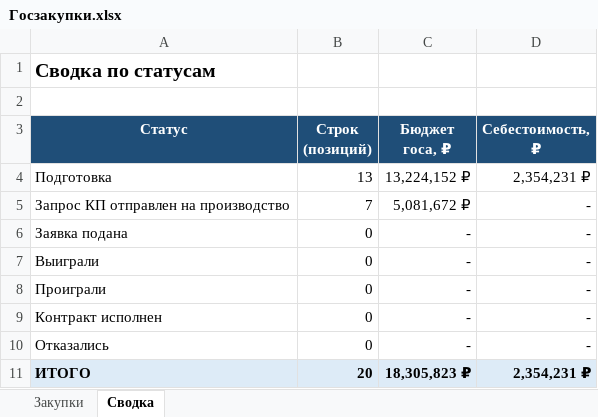
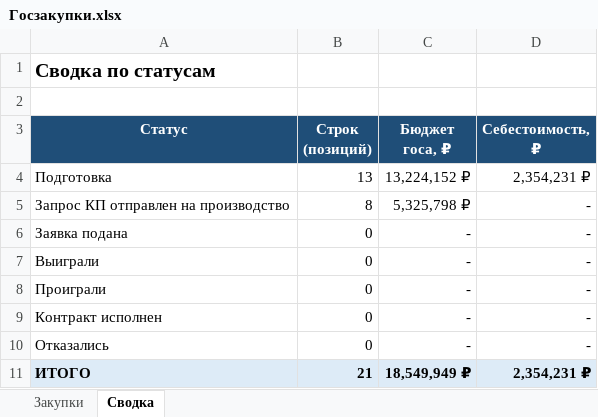
Before and after one commit to marusy1106/goszakupki, an Excel workbook: Госзакупки.xlsx, sheet Сводка, drawn as a sheet; values as stored, in another font and other column widths than the file's, no borders; the diff names each change by its address in the sheet, - before the commit and + after, or states it on an @@ line.

Commit message:
Add files via upload

```diff
--- a/Госзакупки.xlsx (sheet Сводка)
+++ b/Госзакупки.xlsx (sheet Сводка)
-B5 (Строк (позиций)): 7
+B5 (Строк (позиций)): 8
-C5 (Бюджет госа, ₽): 5,081,672 ₽
+C5 (Бюджет госа, ₽): 5,325,798 ₽
-B11 (Строк (позиций)): 20
+B11 (Строк (позиций)): 21
-C11 (Бюджет госа, ₽): 18,305,823 ₽
+C11 (Бюджет госа, ₽): 18,549,949 ₽
```
Also changed, not shown: sheet Закупки.
